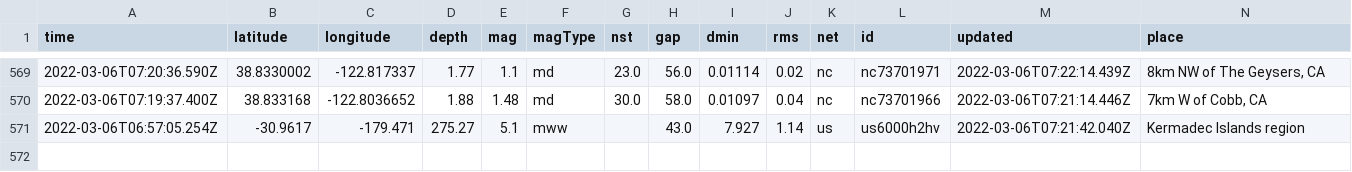
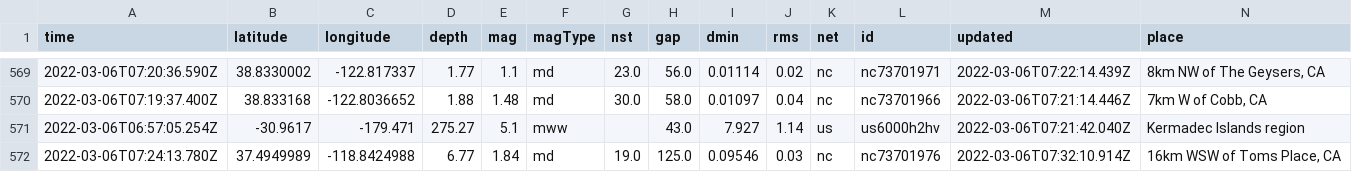
Before and after one commit to sahanasjay/nicar-22-git-actions, a CSV file: usgs_main.csv, drawn as a sheet; only a part is shown, gaps mark what is left out; rows hold the shown columns only; the diff names each change by its address in the sheet, - before the commit and + after, or states it on an @@ line.

```diff
--- a/usgs_main.csv
+++ b/usgs_main.csv
+row 572: 2022-03-06T07:24:13.780Z | 37.4949989 | -118.8424988 | 6.77 | 1.84 | md | 19.0 | 125.0 | 0.09546 | 0.03 | nc | nc73701976 | 2022-03-06T07:32:10.914Z | 16km WSW of Toms Place, CA
```
